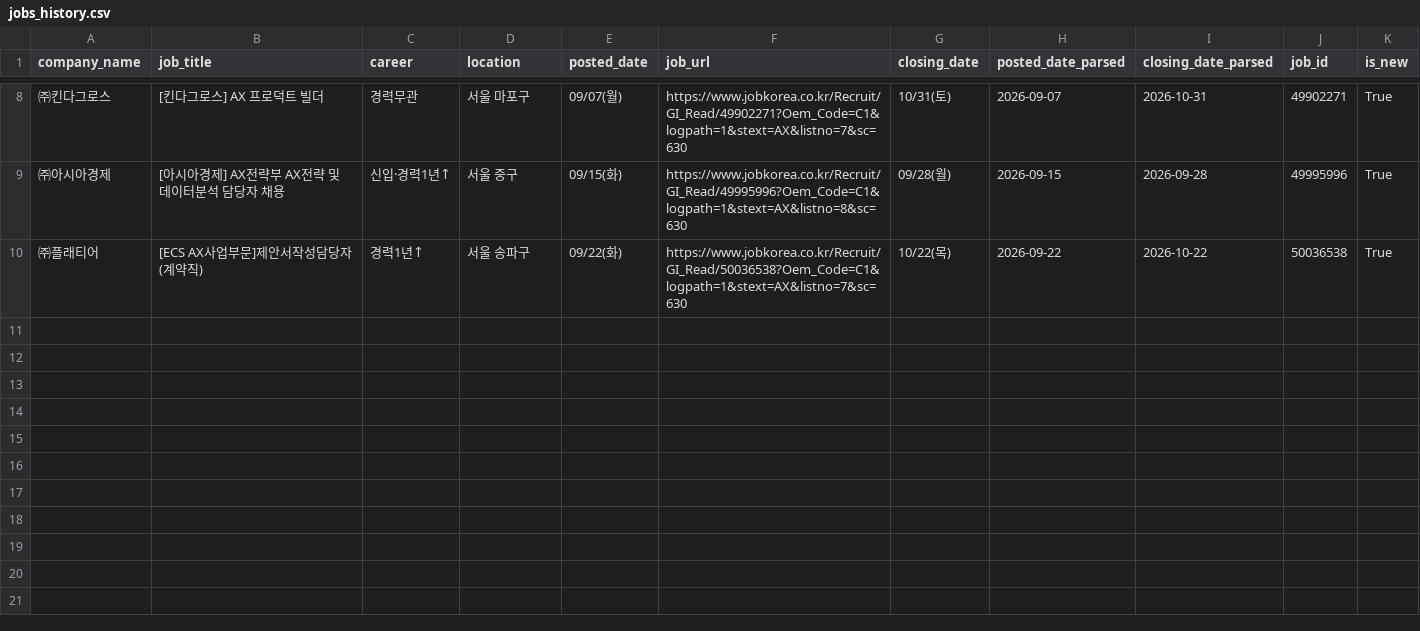
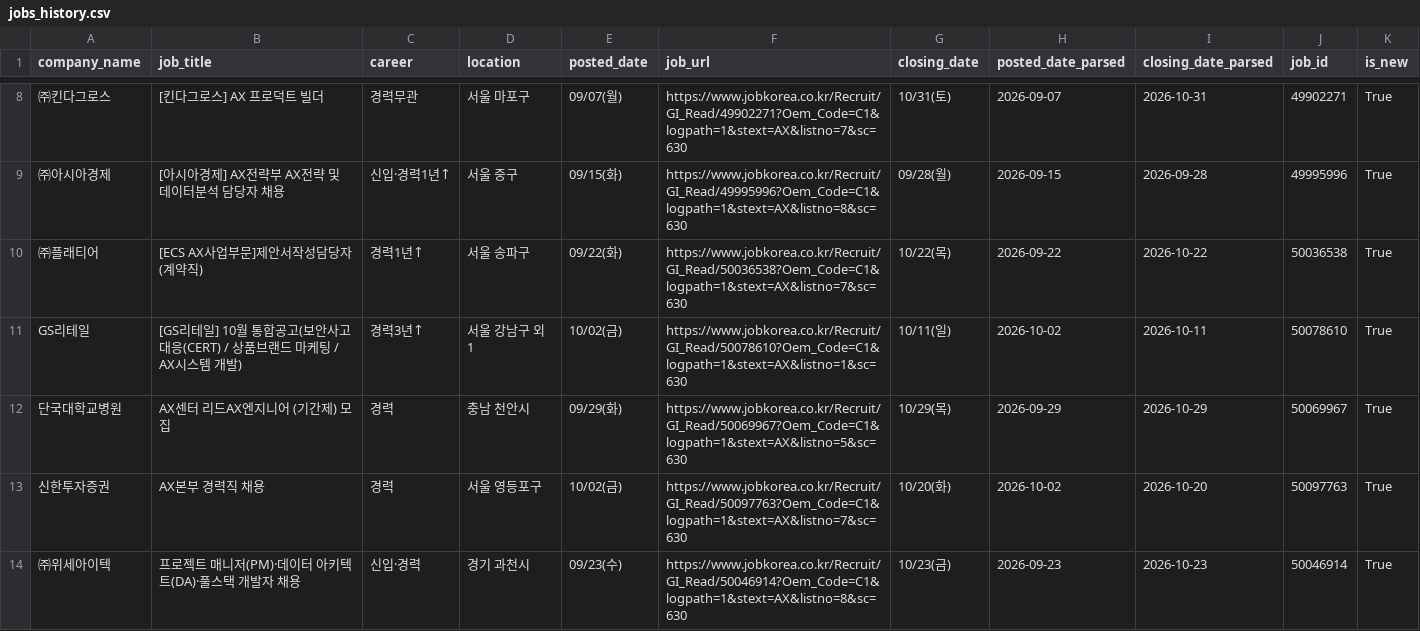
Before and after one commit to kixxuya/claude-code-agent-course, a CSV file: chapter11/ax-job-agent/data/processed/jobs_history.csv, drawn as a sheet; only a part is shown, gaps mark what is left out; the diff names each change by its address in the sheet, - before the commit and + after, or states it on an @@ line.

```diff
--- a/chapter11/ax-job-agent/data/processed/jobs_history.csv
+++ b/chapter11/ax-job-agent/data/processed/jobs_history.csv
+row 11: GS리테일 | [GS리테일] 10월 통합공고(보안사고대응(CERT) / 상품브랜드 마케팅 / AX시스템 개발) | 경력3년↑ | 서울 강남구 외 1 | 10/02(금) | https://www.jobkorea.co.kr/Recruit/GI_Read/50078610?Oem_Code=C1&logpath=1&stext=AX&listno=1&sc=630 | 10/11(일) | 2026-10-02 | 2026-10-11 | 50078610 | True
+row 12: 단국대학교병원 | AX센터 리드AX엔지니어 (기간제) 모집 | 경력 | 충남 천안시 | 09/29(화) | https://www.jobkorea.co.kr/Recruit/GI_Read/50069967?Oem_Code=C1&logpath=1&stext=AX&listno=5&sc=630 | 10/29(목) | 2026-09-29 | 2026-10-29 | 50069967 | True
+row 13: 신한투자증권 | AX본부 경력직 채용 | 경력 | 서울 영등포구 | 10/02(금) | https://www.jobkorea.co.kr/Recruit/GI_Read/50097763?Oem_Code=C1&logpath=1&stext=AX&listno=7&sc=630 | 10/20(화) | 2026-10-02 | 2026-10-20 | 50097763 | True
+row 14: ㈜위세아이텍 | 프로젝트 매니저(PM)·데이터 아키텍트(DA)·풀스택 개발자 채용 | 신입·경력 | 경기 과천시 | 09/23(수) | https://www.jobkorea.co.kr/Recruit/GI_Read/50046914?Oem_Code=C1&logpath=1&stext=AX&listno=8&sc=630 | 10/23(금) | 2026-09-23 | 2026-10-23 | 50046914 | True
```
